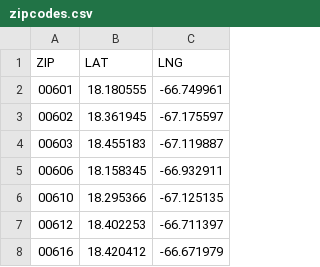
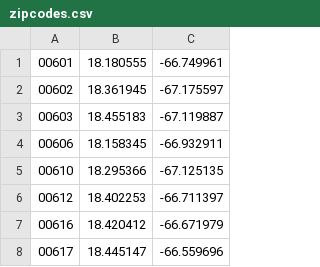
Before and after one commit to jameslford/bluesift-backend, a CSV file: config/management/zips/zipcodes.csv, drawn as a sheet; only a part is shown; the shorter side is filled out with more unchanged rows; the diff names each change by its address in the sheet, - before the commit and + after, or states it on an @@ line.

```diff
--- a/config/management/zips/zipcodes.csv
+++ b/config/management/zips/zipcodes.csv
-row 1: ZIP | LAT | LNG
```
Also changed, not shown: 6 other files.
